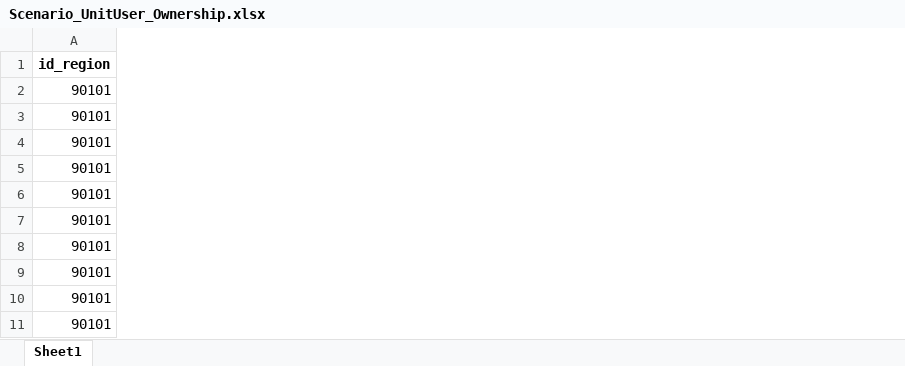
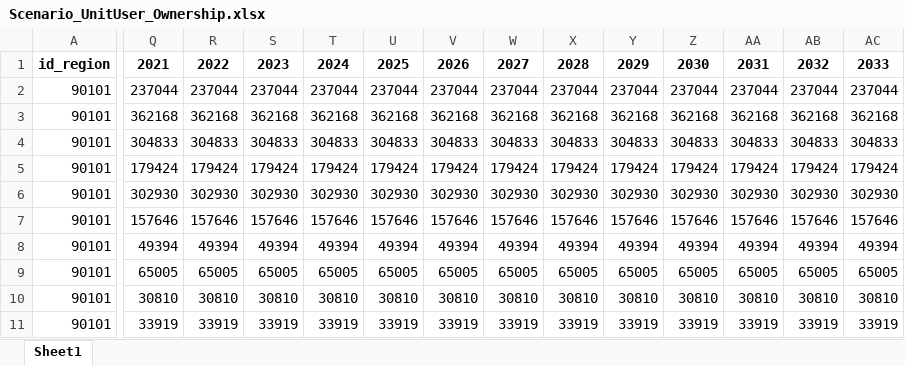
Before and after one commit to SongminYu/render, an Excel workbook: projects/test_building/input/Scenario_UnitUser_Ownership.xlsx, sheet Sheet1, drawn as a sheet; only a part is shown, gaps mark what is left out; values as stored, in another font and other column widths than the file's, no borders; table styles not drawn; the diff covers the shown part only; the diff names each change by its address in the sheet, - before the commit and + after, or states it on an @@ line.

```diff
--- a/projects/test_building/input/Scenario_UnitUser_Ownership.xlsx (sheet Sheet1)
+++ b/projects/test_building/input/Scenario_UnitUser_Ownership.xlsx (sheet Sheet1)
+column Q, rows 1-11: 2021 | 237044 | 362168 | 304833 | 179424 | 302930 | 157646 | 49394 | 65005 | 30810 | 33919
+column R, rows 1-11: 2022 | 237044 | 362168 | 304833 | 179424 | 302930 | 157646 | 49394 | 65005 | 30810 | 33919
+column S, rows 1-11: 2023 | 237044 | 362168 | 304833 | 179424 | 302930 | 157646 | 49394 | 65005 | 30810 | 33919
+column T, rows 1-11: 2024 | 237044 | 362168 | 304833 | 179424 | 302930 | 157646 | 49394 | 65005 | 30810 | 33919
+column U, rows 1-11: 2025 | 237044 | 362168 | 304833 | 179424 | 302930 | 157646 | 49394 | 65005 | 30810 | 33919
+column V, rows 1-11: 2026 | 237044 | 362168 | 304833 | 179424 | 302930 | 157646 | 49394 | 65005 | 30810 | 33919
+column W, rows 1-11: 2027 | 237044 | 362168 | 304833 | 179424 | 302930 | 157646 | 49394 | 65005 | 30810 | 33919
+column X, rows 1-11: 2028 | 237044 | 362168 | 304833 | 179424 | 302930 | 157646 | 49394 | 65005 | 30810 | 33919
+column Y, rows 1-11: 2029 | 237044 | 362168 | 304833 | 179424 | 302930 | 157646 | 49394 | 65005 | 30810 | 33919
+column Z, rows 1-11: 2030 | 237044 | 362168 | 304833 | 179424 | 302930 | 157646 | 49394 | 65005 | 30810 | 33919
+column AA, rows 1-11: 2031 | 237044 | 362168 | 304833 | 179424 | 302930 | 157646 | 49394 | 65005 | 30810 | 33919
+column AB, rows 1-11: 2032 | 237044 | 362168 | 304833 | 179424 | 302930 | 157646 | 49394 | 65005 | 30810 | 33919
+column AC, rows 1-11: 2033 | 237044 | 362168 | 304833 | 179424 | 302930 | 157646 | 49394 | 65005 | 30810 | 33919
```
Also changed, not shown: 17 added columns elsewhere in this sheet, projects/test_building/input/Parameter_Building_Coverage.xlsx, projects/test_building/input/Parameter_HeatingTechnology_SizeQuantile.xlsx, 12 other files.
